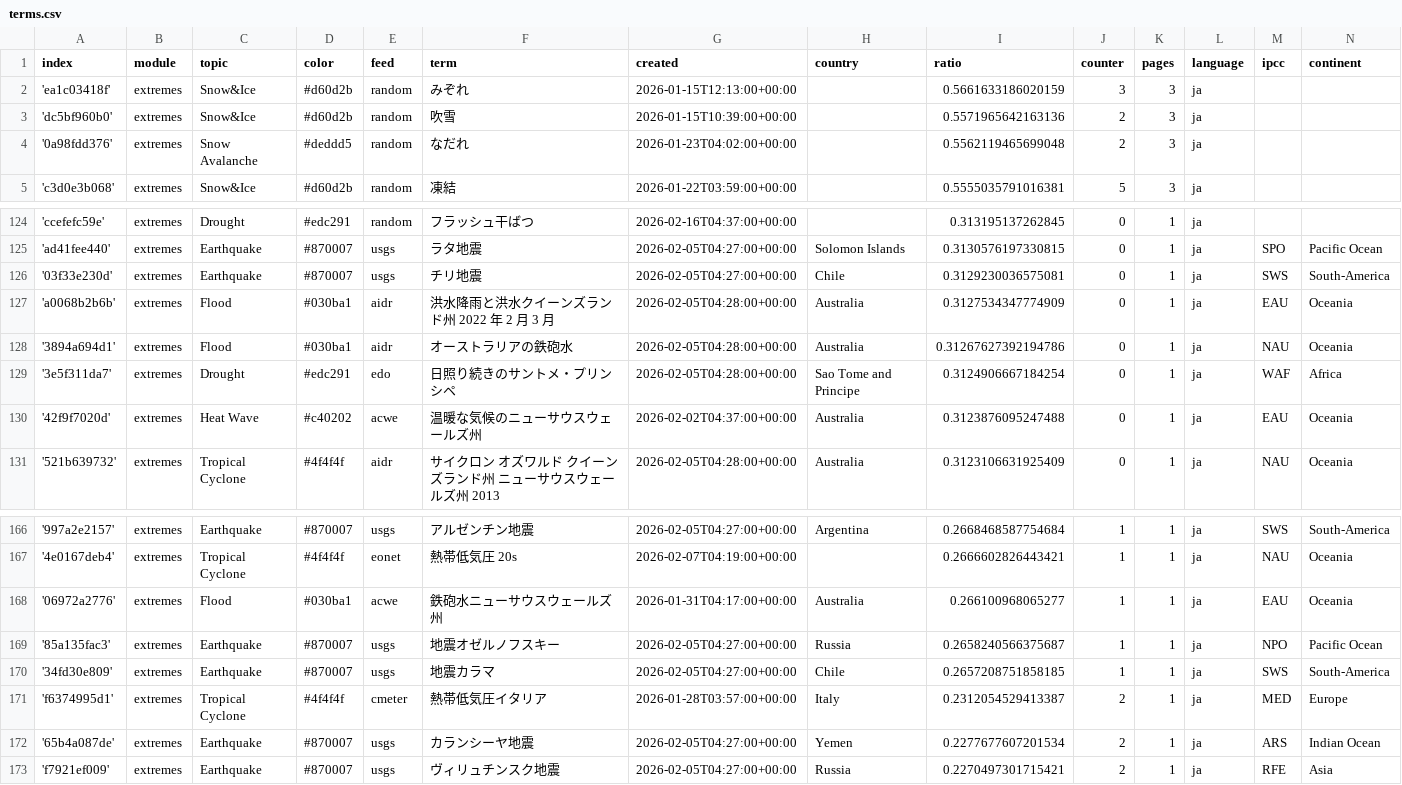
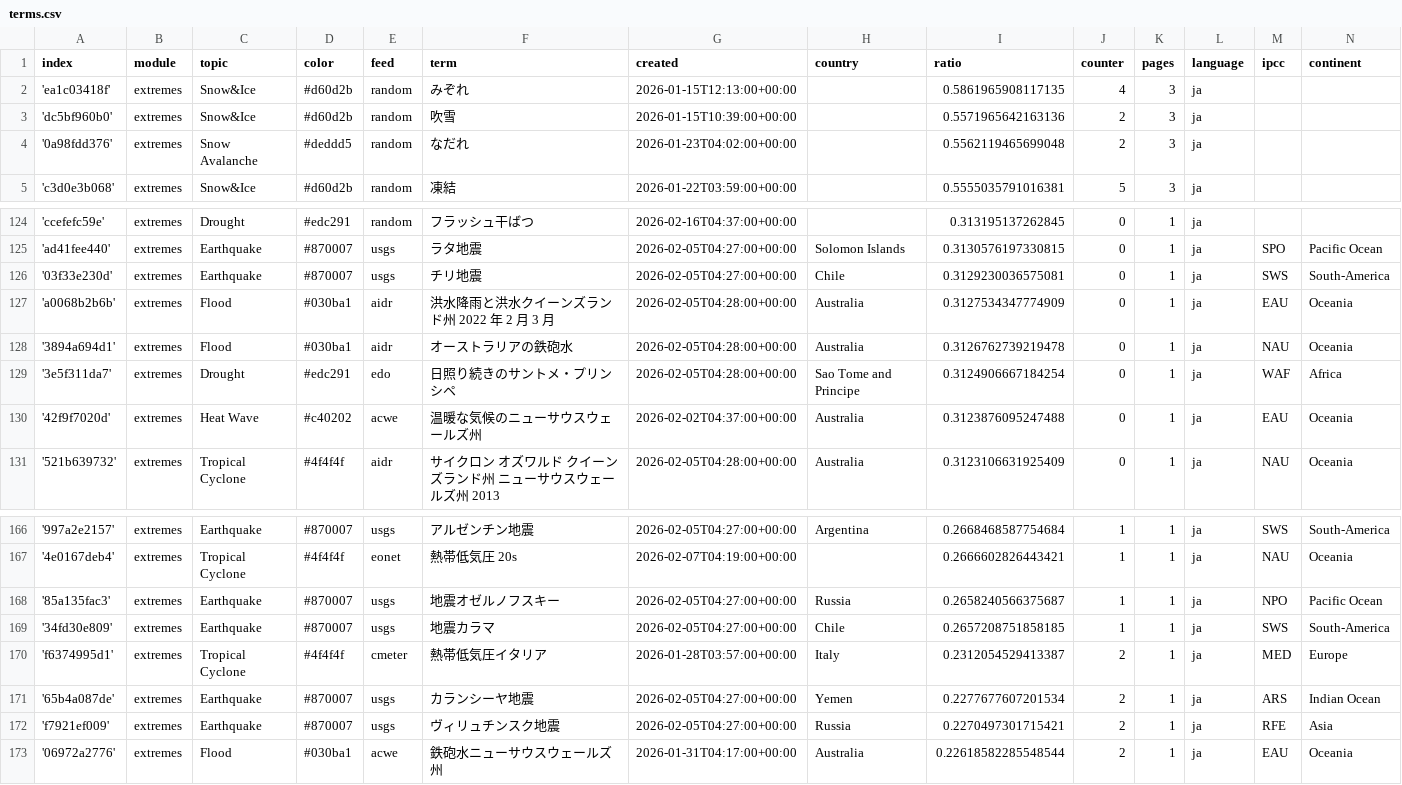
Before and after one commit to annajungfleischnews/japaneseExtremes, a CSV file: terms.csv, drawn as a sheet; only a part is shown, gaps mark what is left out.

```diff
--- a/terms.csv
+++ b/terms.csv
@@ -1,3 +1,3 @@
 index,module,topic,color,feed,term,created,country,ratio,counter,pages,language,ipcc,continent
-'ea1c03418f',extremes,Snow&Ice,#d60d2b,random,みぞれ,2026-01-15T12:13:00+00:00,,0.5661633186020159,3,3,ja,,
+'ea1c03418f',extremes,Snow&Ice,#d60d2b,random,みぞれ,2026-01-15T12:13:00+00:00,,0.5861965908117135,4,3,ja,,
 'dc5bf960b0',extremes,Snow&Ice,#d60d2b,random,吹雪,2026-01-15T10:39:00+00:00,,0.5571965642163136,2,3,ja,,
@@ -127,3 +127,3 @@ index,module,topic,color,feed,term,created,country,ratio,counter,pages,language,
 'a0068b2b6b',extremes,Flood,#030ba1,aidr,洪水降雨と洪水クイーンズランド州 2022 年 2 月 3 月,2026-02-05T04:28:00+00:00,Australia,0.3127534347774909,0,1,ja,EAU,Oceania
-'3894a694d1',extremes,Flood,#030ba1,aidr,オーストラリアの鉄砲水,2026-02-05T04:28:00+00:00,Australia,0.31267627392194786,0,1,ja,NAU,Oceania
+'3894a694d1',extremes,Flood,#030ba1,aidr,オーストラリアの鉄砲水,2026-02-05T04:28:00+00:00,Australia,0.3126762739219478,0,1,ja,NAU,Oceania
 '3e5f311da7',extremes,Drought,#edc291,edo,日照り続きのサントメ・プリンシペ,2026-02-05T04:28:00+00:00,Sao Tome and Principe,0.3124906667184254,0,1,ja,WAF,Africa
@@ -167,3 +167,2 @@ index,module,topic,color,feed,term,created,country,ratio,counter,pages,language,
 '4e0167deb4',extremes,Tropical Cyclone,#4f4f4f,eonet,熱帯低気圧 20s,2026-02-07T04:19:00+00:00,,0.2666602826443421,1,1,ja,NAU,Oceania
-'06972a2776',extremes,Flood,#030ba1,acwe,鉄砲水ニューサウスウェールズ州,2026-01-31T04:17:00+00:00,Australia,0.266100968065277,1,1,ja,EAU,Oceania
 '85a135fac3',extremes,Earthquake,#870007,usgs,地震オゼルノフスキー,2026-02-05T04:27:00+00:00,Russia,0.2658240566375687,1,1,ja,NPO,Pacific Ocean
@@ -173 +172,2 @@ index,module,topic,color,feed,term,created,country,ratio,counter,pages,language,
 'f7921ef009',extremes,Earthquake,#870007,usgs,ヴィリュチンスク地震,2026-02-05T04:27:00+00:00,Russia,0.2270497301715421,2,1,ja,RFE,Asia
+'06972a2776',extremes,Flood,#030ba1,acwe,鉄砲水ニューサウスウェールズ州,2026-01-31T04:17:00+00:00,Australia,0.22618582285548544,2,1,ja,EAU,Oceania
```
Also changed, not shown: 2 other files.
